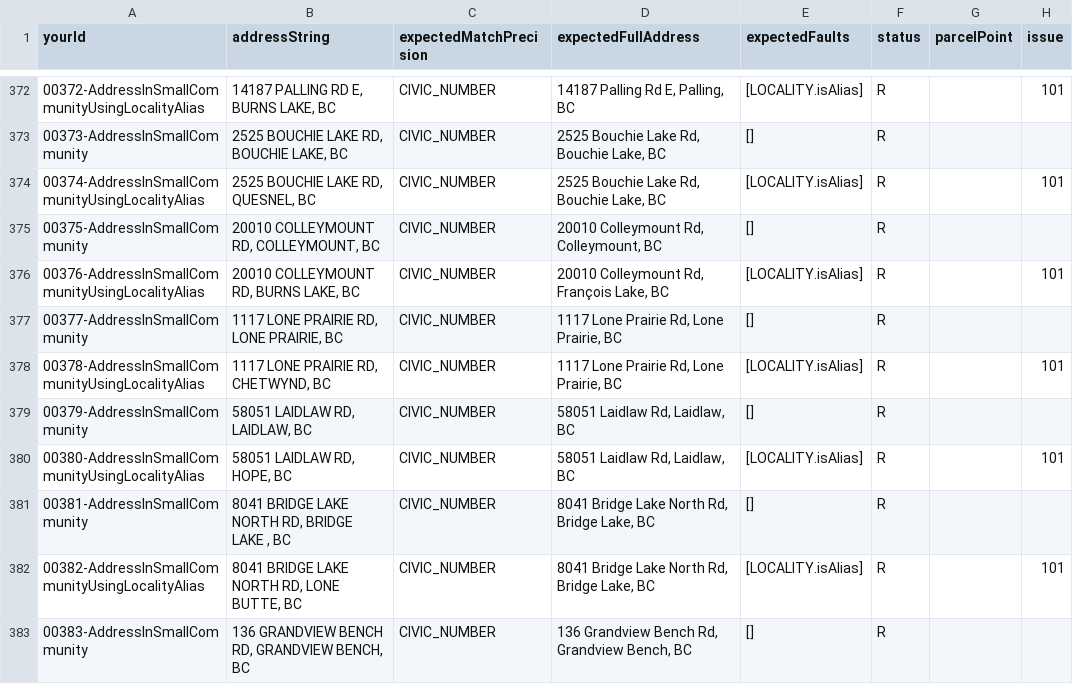
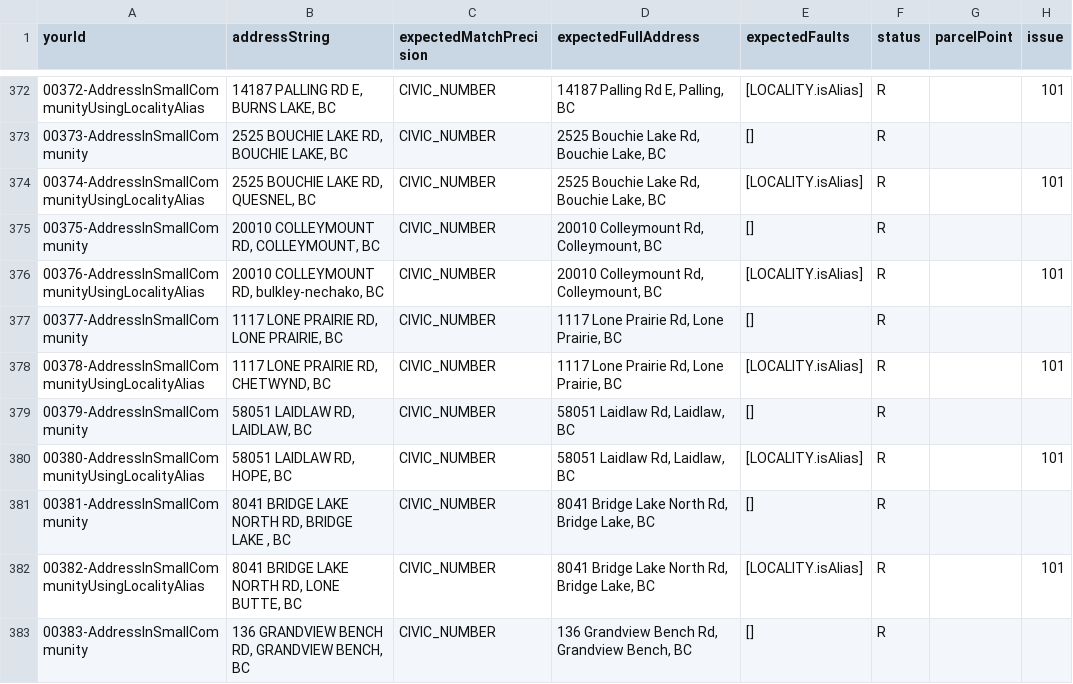
Before and after one commit to bcgov/ols-geocoder, a CSV file: atp_addresses.csv, drawn as a sheet; only a part is shown, gaps mark what is left out; the diff names each change by its address in the sheet, - before the commit and + after, or states it on an @@ line.

Commit message:
Update atp_addresses.csv

```diff
--- a/atp_addresses.csv
+++ b/atp_addresses.csv
-B376 (addressString): 20010 COLLEYMOUNT RD, BURNS LAKE, BC
+B376 (addressString): 20010 COLLEYMOUNT RD, bulkley-nechako, BC
-D376 (expectedFullAddress): 20010 Colleymount Rd, François Lake, BC
+D376 (expectedFullAddress): 20010 Colleymount Rd, Colleymount, BC
```
